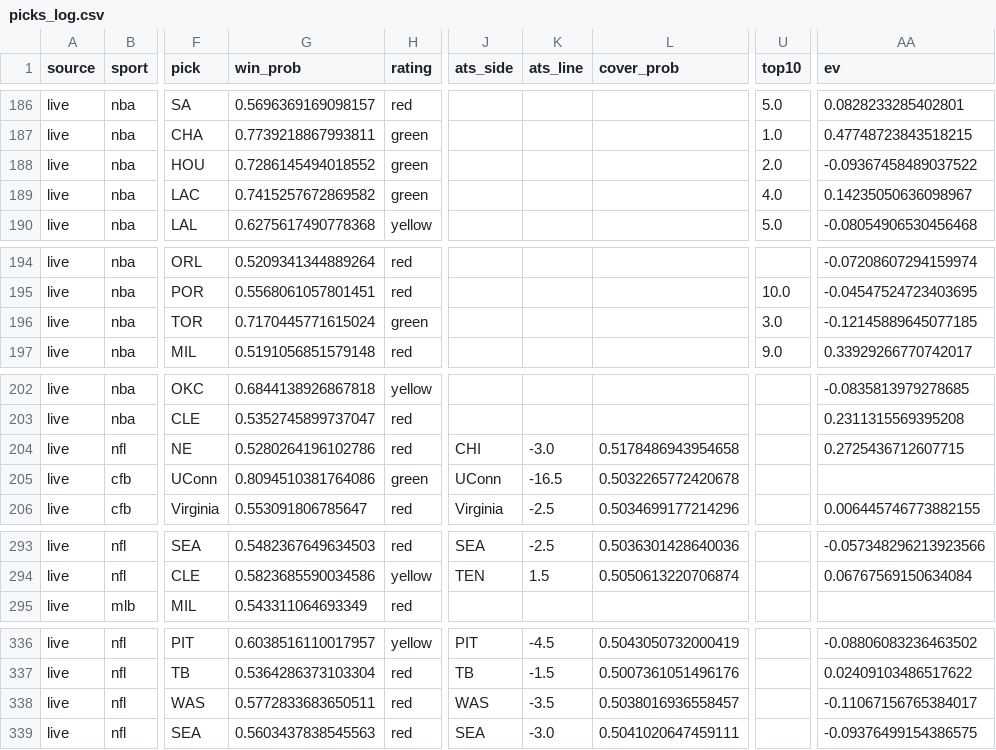
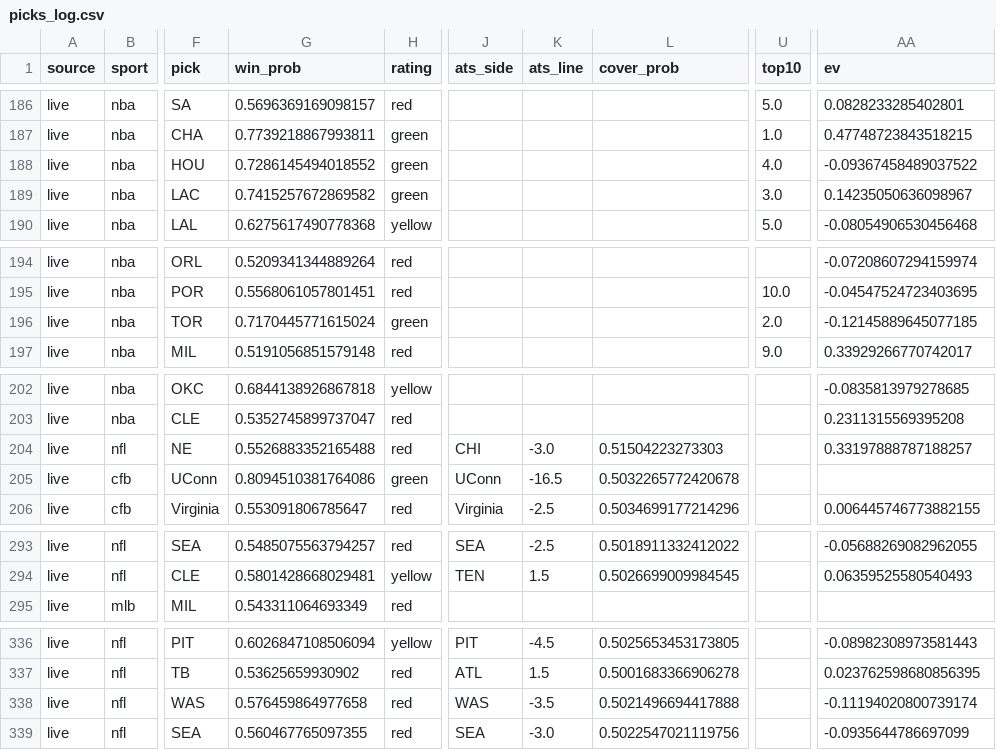
Before and after one commit to mak1017/skiiipicks, a CSV file: picks_log.csv, drawn as a sheet; only a part is shown, gaps mark what is left out; the diff covers the shown part only; the diff names each change by its address in the sheet, - before the commit and + after, or states it on an @@ line.

```diff
--- a/picks_log.csv
+++ b/picks_log.csv
-U188 (top10): 2.0
+U188 (top10): 4.0
-U189 (top10): 4.0
+U189 (top10): 3.0
-U196 (top10): 3.0
+U196 (top10): 2.0
-G204 (win_prob): 0.5280264196102786
+G204 (win_prob): 0.5526883352165488
-L204 (cover_prob): 0.5178486943954658
+L204 (cover_prob): 0.51504223273303
-AA204 (ev): 0.2725436712607715
+AA204 (ev): 0.33197888787188257
-G293 (win_prob): 0.5482367649634503
+G293 (win_prob): 0.5485075563794257
-L293 (cover_prob): 0.5036301428640036
+L293 (cover_prob): 0.5018911332412022
-AA293 (ev): -0.057348296213923566
+AA293 (ev): -0.05688269082962055
-G294 (win_prob): 0.5823685590034586
+G294 (win_prob): 0.5801428668029481
-L294 (cover_prob): 0.5050613220706874
+L294 (cover_prob): 0.5026699009984545
-AA294 (ev): 0.06767569150634084
+AA294 (ev): 0.06359525580540493
-G336 (win_prob): 0.6038516110017957
+G336 (win_prob): 0.6026847108506094
-L336 (cover_prob): 0.5043050732000419
+L336 (cover_prob): 0.5025653453173805
-AA336 (ev): -0.08806083236463502
+AA336 (ev): -0.08982308973581443
-G337 (win_prob): 0.5364286373103304
+G337 (win_prob): 0.53625659930902
-J337 (ats_side): TB
+J337 (ats_side): ATL
-K337 (ats_line): -1.5
+K337 (ats_line): 1.5
-L337 (cover_prob): 0.5007361051496176
+L337 (cover_prob): 0.5001683366906278
-AA337 (ev): 0.02409103486517622
+AA337 (ev): 0.023762598680856395
-G338 (win_prob): 0.5772833683650511
+G338 (win_prob): 0.576459864977658
-L338 (cover_prob): 0.5038016936558457
+L338 (cover_prob): 0.5021496694417888
-AA338 (ev): -0.11067156765384017
+AA338 (ev): -0.11194020800739174
-G339 (win_prob): 0.5603437838545563
+G339 (win_prob): 0.560467765097355
-L339 (cover_prob): 0.5041020647459111
+L339 (cover_prob): 0.5022547021119756
-AA339 (ev): -0.09376499154386575
+AA339 (ev): -0.0935644786697099
```
Also changed, not shown: 66 edited cells elsewhere in this file.
